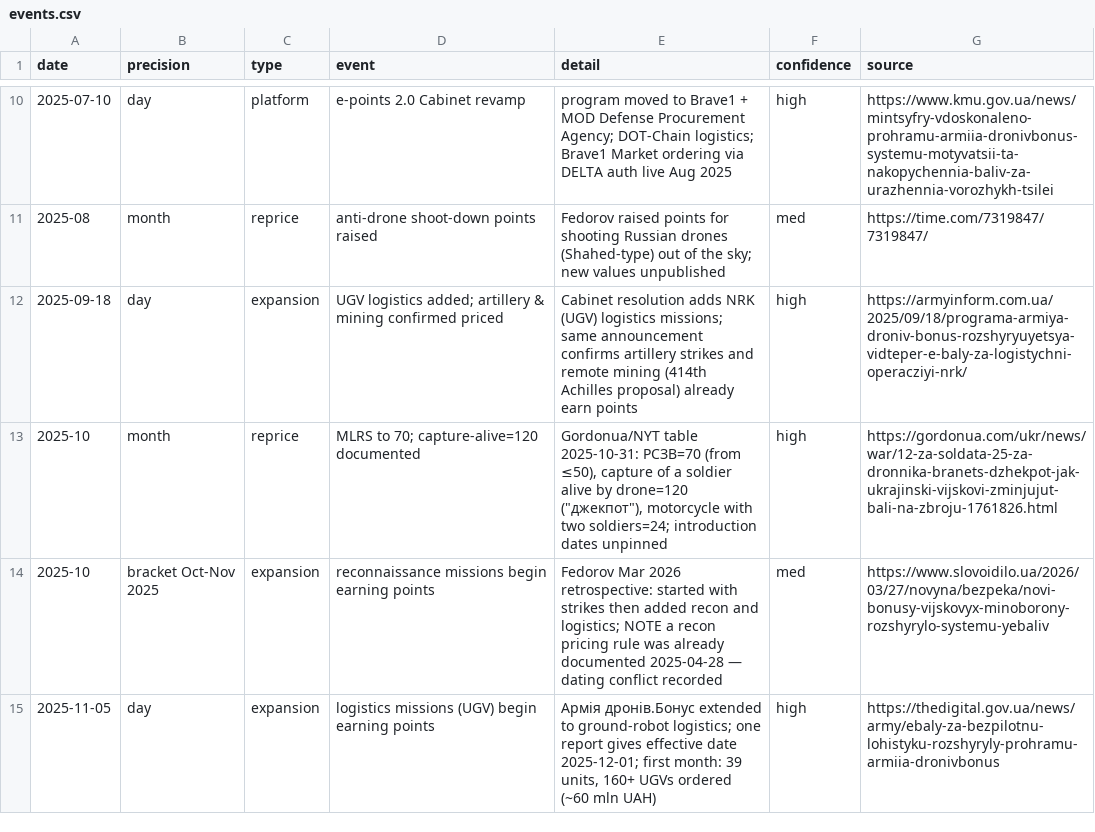
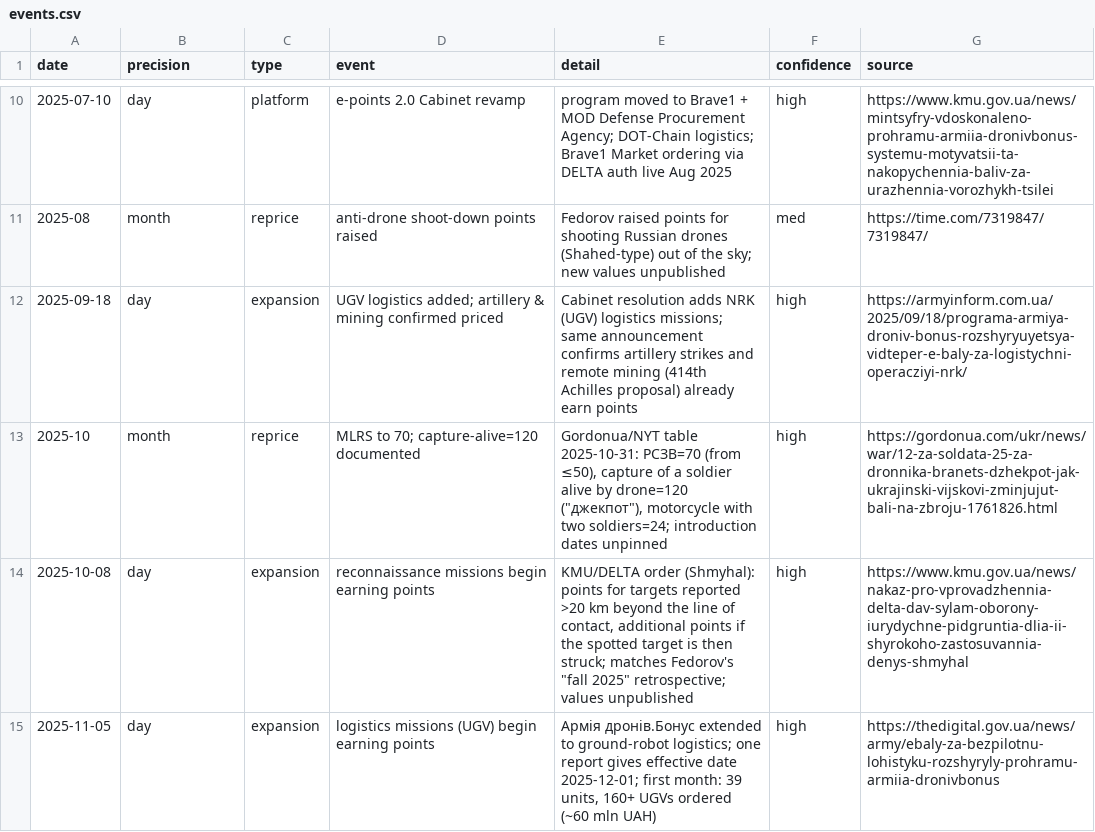
Before and after one commit to elliotjames-paschal/epoints-killboard, a CSV file: data/events.csv, drawn as a sheet; only a part is shown, gaps mark what is left out; removed rows and columns are numbered as before the commit, all else as after; the diff covers the shown part only; the diff names each change by its address in the sheet, - before the commit and + after, or states it on an @@ line.

```diff
--- a/data/events.csv
+++ b/data/events.csv
-row 14: 2025-10 | bracket Oct-Nov 2025 | expansion | reconnaissance missions begin earning points | Fedorov Mar 2026 retrospective: started with strikes then added recon and logistics; NOTE a recon pricing rule was already documented 2025-04-28 — dating conflict recorded | med | https://www.slovoidilo.ua/2026/03/27/novyna/bezpeka/novi-bonusy-vijskovyx-minoborony-rozshyrylo-systemu-yebaliv
+row 14: 2025-10-08 | day | expansion | reconnaissance missions begin earning points | KMU/DELTA order (Shmyhal): points for targets reported >20 km beyond the line of contact, additional points if the spotted target is then struck; matches Fedorov's "fall 2025" retrospective; values unpublished | high | https://www.kmu.gov.ua/news/nakaz-pro-vprovadzhennia-delta-dav-sylam-oborony-iurydychne-pidgruntia-dlia-ii-shyrokoho-zastosuvannia-denys-shmyhal
```
Also changed, not shown: 1 added row and 1 edited cell elsewhere in this file, data/categories.csv, data/prices.csv, 5 other files.
